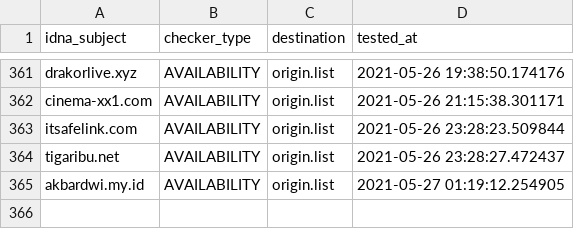
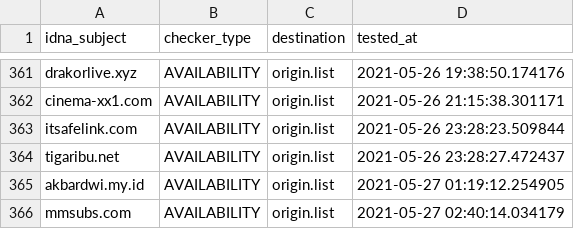
Before and after one commit to dead-hosts/AdBlockID_git_realodix, a CSV file: .pyfunceble/inactive.csv, drawn as a sheet; only a part is shown, gaps mark what is left out.

```diff
--- a/.pyfunceble/inactive.csv
+++ b/.pyfunceble/inactive.csv
@@ -365 +365,2 @@ tigaribu.net,AVAILABILITY,origin.list,2021-05-26 23:28:27.472437
 akbardwi.my.id,AVAILABILITY,origin.list,2021-05-27 01:19:12.254905
+mmsubs.com,AVAILABILITY,origin.list,2021-05-27 02:40:14.034179
```
Also changed, not shown: output/origin.list/continue.csv, 7 other files.
